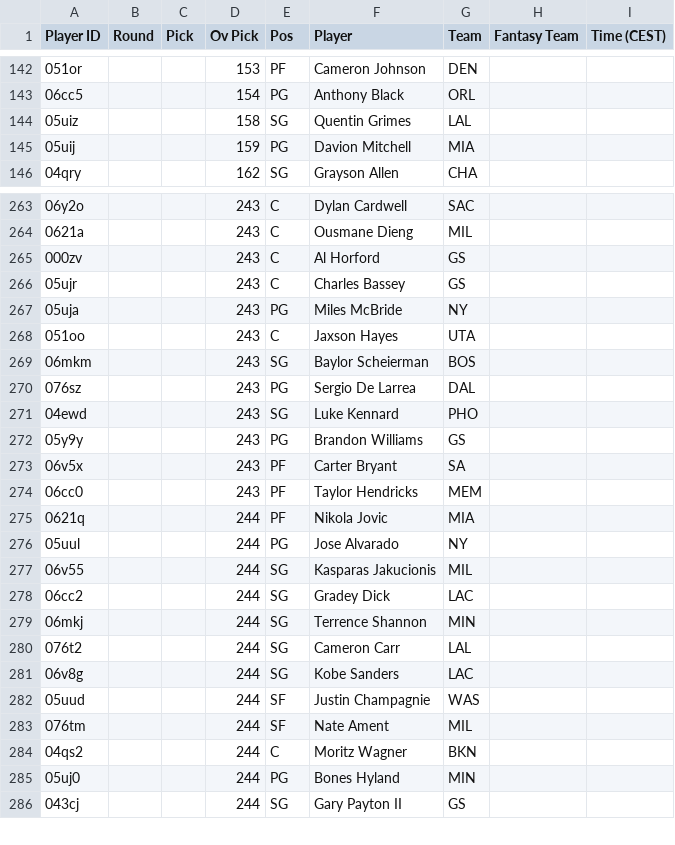
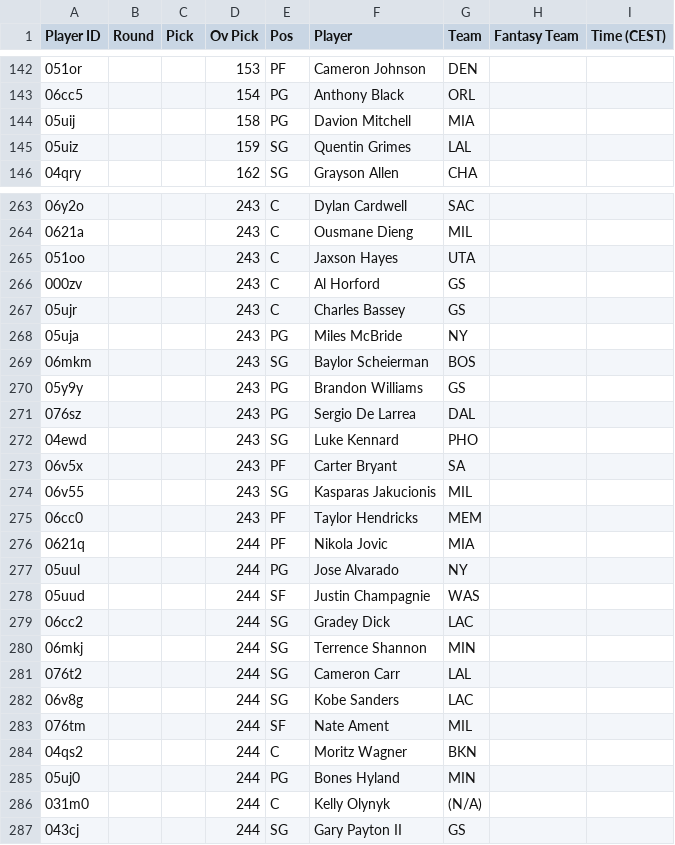
Before and after one commit to Pizzaratops/MFHFBs-NBA-Projections, a CSV file: data/fantrax-adp.csv, drawn as a sheet; only a part is shown, gaps mark what is left out; the diff covers the shown part only.

```diff
--- a/data/fantrax-adp.csv
+++ b/data/fantrax-adp.csv
@@ -143,4 +143,4 @@
 "06cc5","","","154","PG","Anthony Black","ORL","",""
-"05uiz","","","158","SG","Quentin Grimes","LAL","",""
-"05uij","","","159","PG","Davion Mitchell","MIA","",""
+"05uij","","","158","PG","Davion Mitchell","MIA","",""
+"05uiz","","","159","SG","Quentin Grimes","LAL","",""
 "04qry","","","162","SG","Grayson Allen","CHA","",""
@@ -264,2 +264,3 @@
 "0621a","","","243","C","Ousmane Dieng","MIL","",""
+"051oo","","","243","C","Jaxson Hayes","UTA","",""
 "000zv","","","243","C","Al Horford","GS","",""
@@ -267,8 +268,8 @@
 "05uja","","","243","PG","Miles McBride","NY","",""
-"051oo","","","243","C","Jaxson Hayes","UTA","",""
 "06mkm","","","243","SG","Baylor Scheierman","BOS","",""
+"05y9y","","","243","PG","Brandon Williams","GS","",""
 "076sz","","","243","PG","Sergio De Larrea","DAL","",""
 "04ewd","","","243","SG","Luke Kennard","PHO","",""
-"05y9y","","","243","PG","Brandon Williams","GS","",""
 "06v5x","","","243","PF","Carter Bryant","SA","",""
+"06v55","","","243","SG","Kasparas Jakucionis","MIL","",""
 "06cc0","","","243","PF","Taylor Hendricks","MEM","",""
@@ -276,3 +277,3 @@
 "05uul","","","244","PG","Jose Alvarado","NY","",""
-"06v55","","","244","SG","Kasparas Jakucionis","MIL","",""
+"05uud","","","244","SF","Justin Champagnie","WAS","",""
 "06cc2","","","244","SG","Gradey Dick","LAC","",""
@@ -281,3 +282,2 @@
 "06v8g","","","244","SG","Kobe Sanders","LAC","",""
-"05uud","","","244","SF","Justin Champagnie","WAS","",""
 "076tm","","","244","SF","Nate Ament","MIL","",""
@@ -285,2 +285,3 @@
 "05uj0","","","244","PG","Bones Hyland","MIN","",""
+"031m0","","","244","C","Kelly Olynyk","(N/A)","",""
 "043cj","","","244","SG","Gary Payton II","GS","",""
```
Also changed, not shown: 9 moved rows and 10 edited cells elsewhere in this file, 1 other file.
